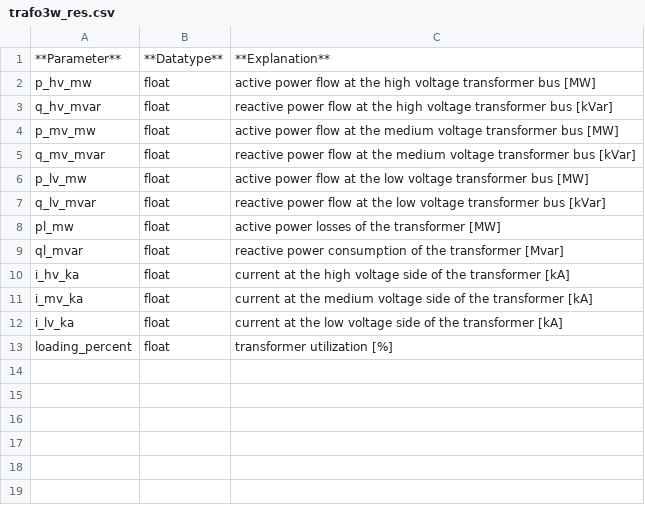
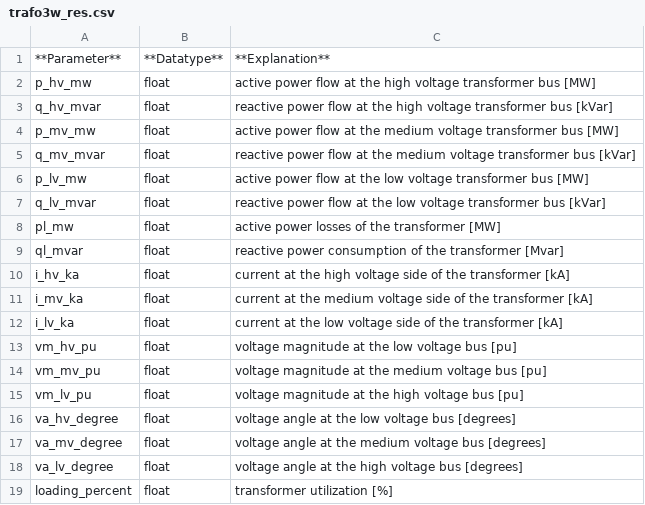
Before and after one commit to e2nIEE/pandapower, a CSV file: doc/elements/trafo3w_res.csv, drawn as a sheet; the diff names each change by its address in the sheet, - before the commit and + after, or states it on an @@ line.

Commit message:
res_trafo documentation

```diff
--- a/doc/elements/trafo3w_res.csv
+++ b/doc/elements/trafo3w_res.csv
+row 13: vm_hv_pu | float | voltage magnitude at the low voltage bus [pu]
+row 14: vm_mv_pu | float | voltage magnitude at the medium voltage bus [pu]
+row 15: vm_lv_pu | float | voltage magnitude at the high voltage bus [pu]
+row 16: va_hv_degree | float | voltage angle at the low voltage bus [degrees]
+row 17: va_mv_degree | float | voltage angle at the medium voltage bus [degrees]
+row 18: va_lv_degree | float | voltage angle at the high voltage bus [degrees]
```
Also changed, not shown: doc/elements/line_res.csv, doc/elements/trafo_res.csv.
